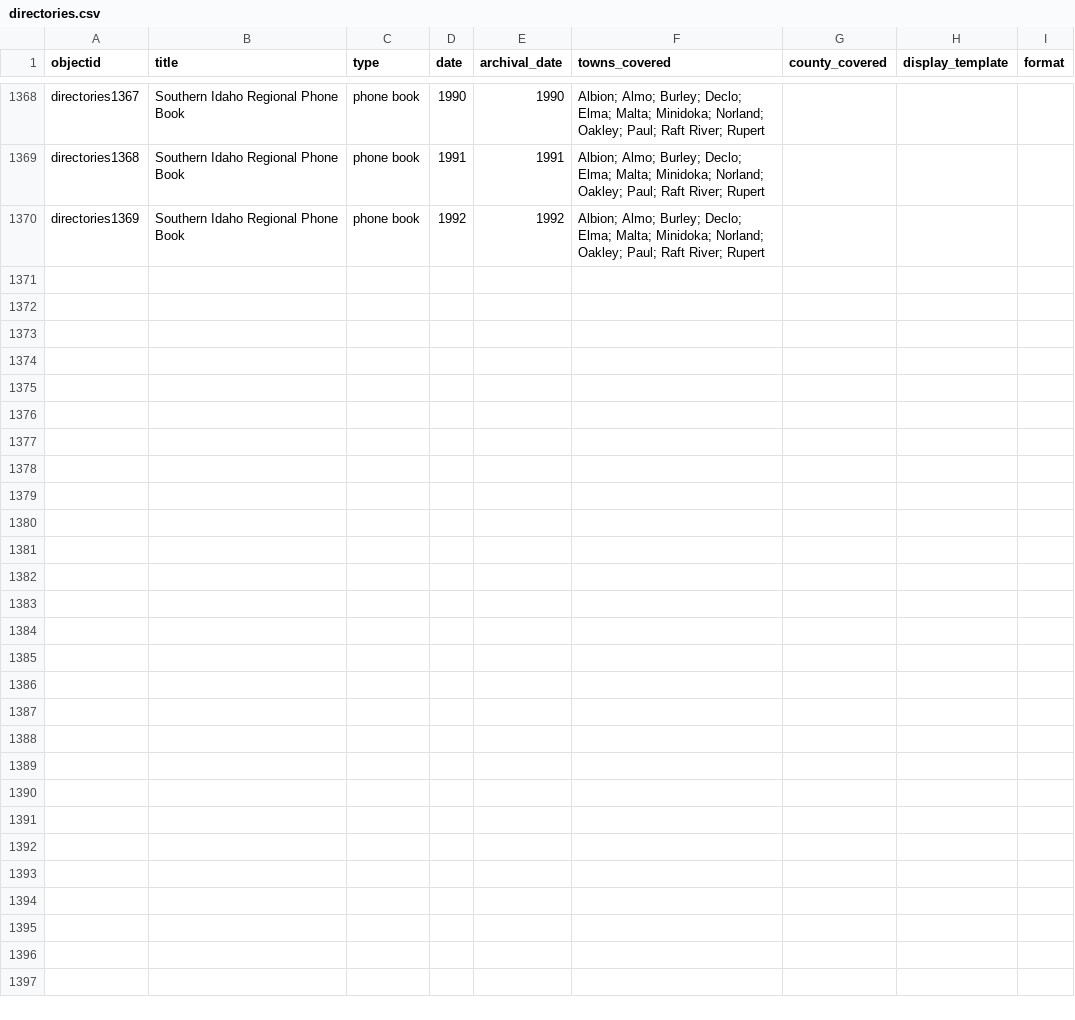
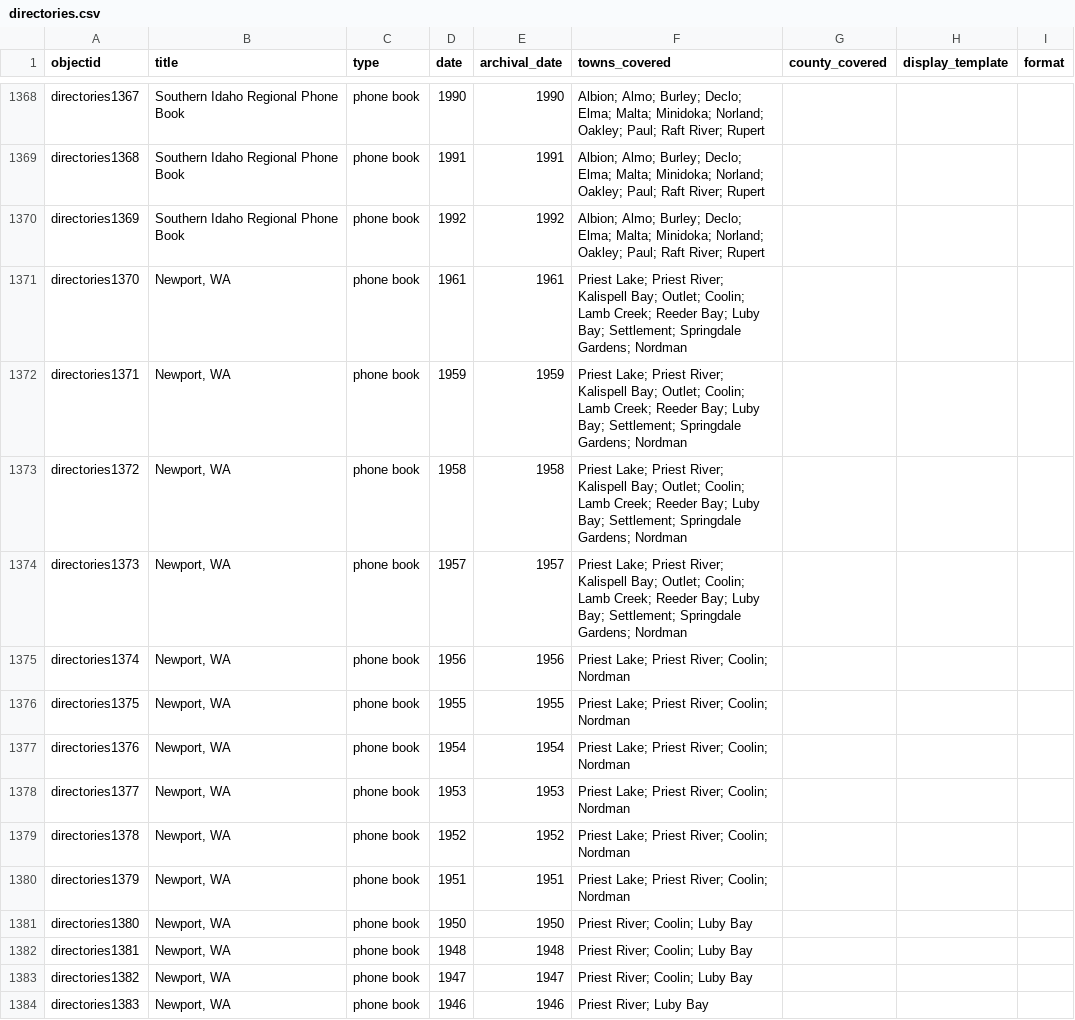
Before and after one commit to hastingsspec/directoriesspec, a CSV file: _data/directories.csv, drawn as a sheet; only a part is shown, gaps mark what is left out.

Commit message:
add newport

```diff
--- a/_data/directories.csv
+++ b/_data/directories.csv
@@ -1370 +1370,15 @@ directories1368,Southern Idaho Regional Phone Book,phone book,1991,1991,Albion;
 directories1369,Southern Idaho Regional Phone Book,phone book,1992,1992,Albion; Almo; Burley; Declo; Elma; Malta; Minidoka; Norland; Oakley; Paul; Raft River; Rupert,,,
+directories1370,"Newport, WA",phone book,1961,1961,Priest Lake; Priest River; Kalispell Bay; Outlet; Coolin; Lamb Creek; Reeder Bay; Luby Bay; Settlement; Springdale Gardens; Nordman,,,
+directories1371,"Newport, WA",phone book,1959,1959,Priest Lake; Priest River; Kalispell Bay; Outlet; Coolin; Lamb Creek; Reeder Bay; Luby Bay; Settlement; Springdale Gardens; Nordman,,,
+directories1372,"Newport, WA",phone book,1958,1958,Priest Lake; Priest River; Kalispell Bay; Outlet; Coolin; Lamb Creek; Reeder Bay; Luby Bay; Settlement; Springdale Gardens; Nordman,,,
+directories1373,"Newport, WA",phone book,1957,1957,Priest Lake; Priest River; Kalispell Bay; Outlet; Coolin; Lamb Creek; Reeder Bay; Luby Bay; Settlement; Springdale Gardens; Nordman,,,
+directories1374,"Newport, WA",phone book,1956,1956,Priest Lake; Priest River; Coolin; Nordman,,,
+directories1375,"Newport, WA",phone book,1955,1955,Priest Lake; Priest River; Coolin; Nordman,,,
+directories1376,"Newport, WA",phone book,1954,1954,Priest Lake; Priest River; Coolin; Nordman,,,
+directories1377,"Newport, WA",phone book,1953,1953,Priest Lake; Priest River; Coolin; Nordman,,,
+directories1378,"Newport, WA",phone book,1952,1952,Priest Lake; Priest River; Coolin; Nordman,,,
+directories1379,"Newport, WA",phone book,1951,1951,Priest Lake; Priest River; Coolin; Nordman,,,
+directories1380,"Newport, WA",phone book,1950,1950,Priest River; Coolin; Luby Bay,,,
+directories1381,"Newport, WA",phone book,1948,1948,Priest River; Coolin; Luby Bay,,,
+directories1382,"Newport, WA",phone book,1947,1947,Priest River; Coolin; Luby Bay,,,
+directories1383,"Newport, WA",phone book,1946,1946,Priest River; Luby Bay,,,
```
